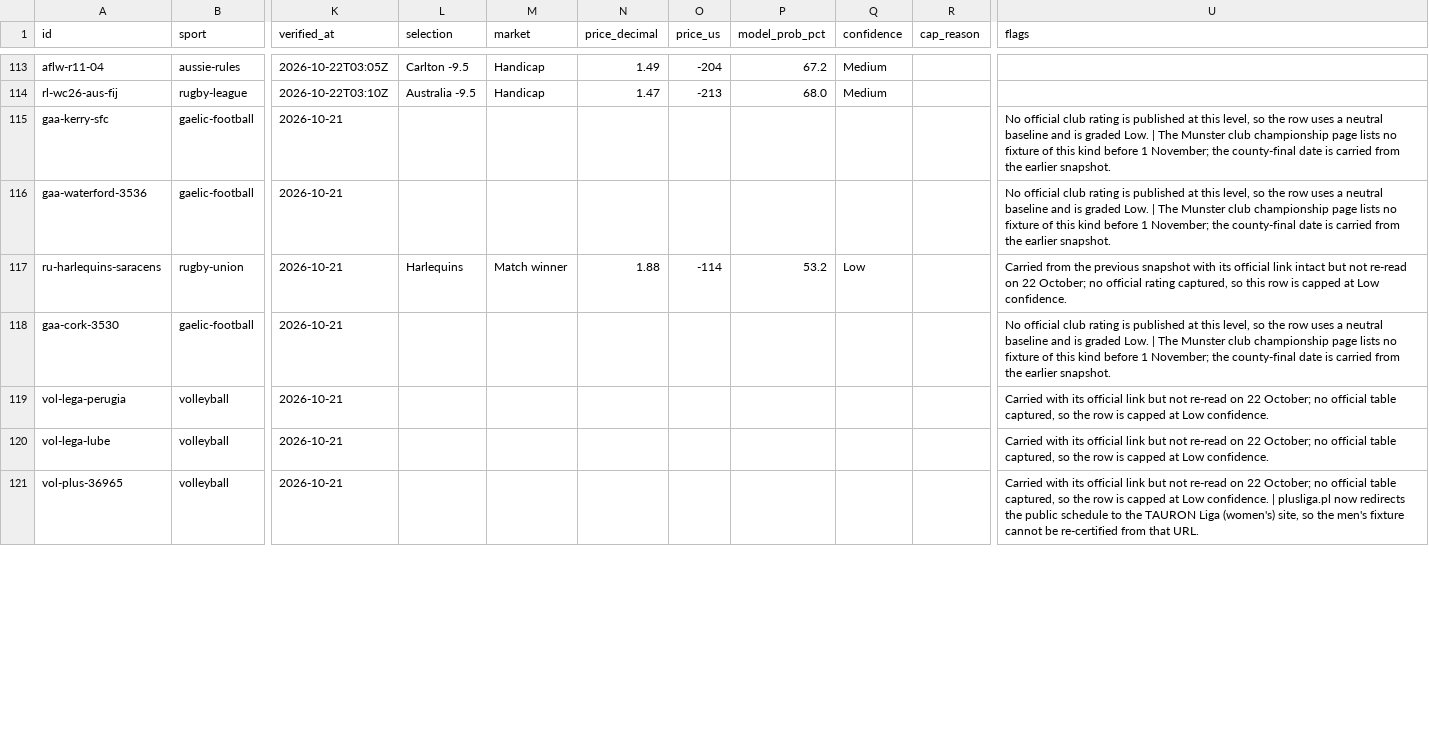
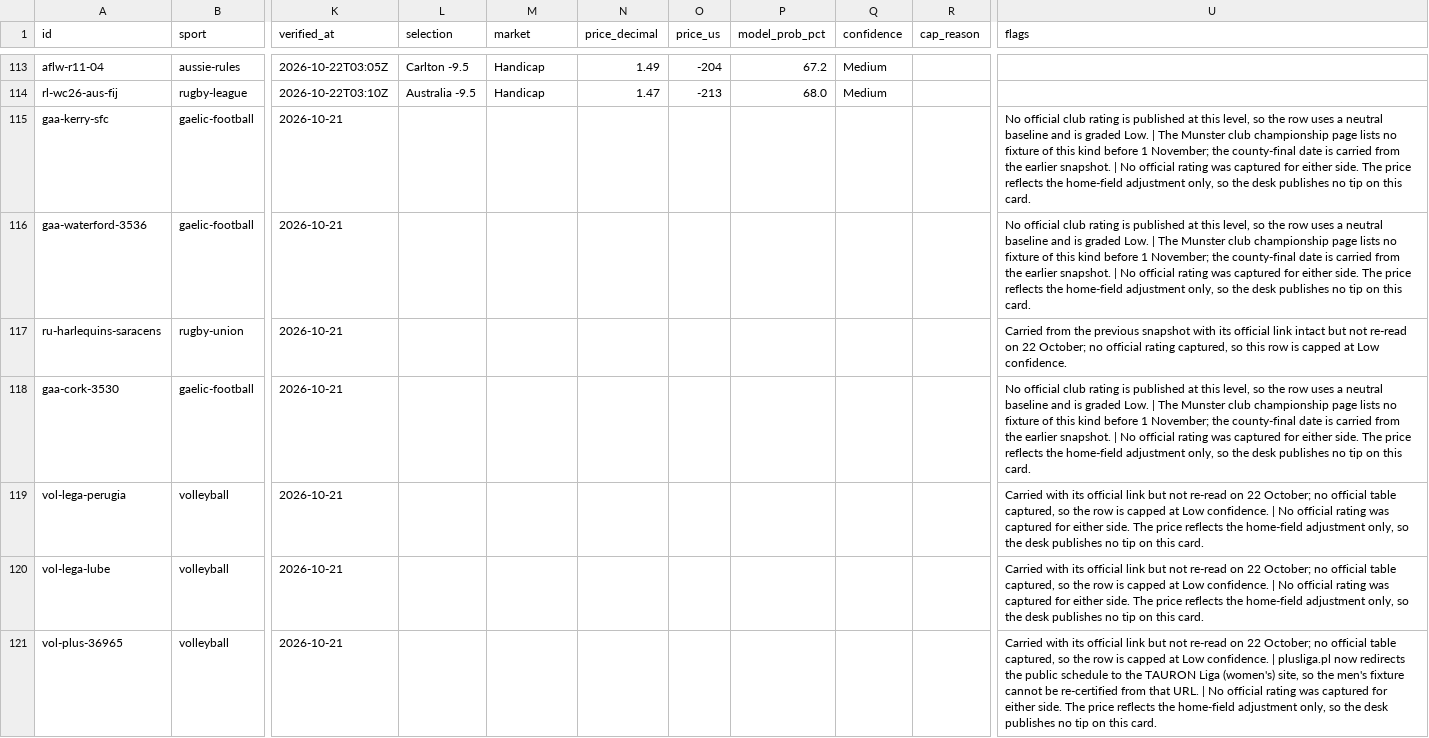
Before and after one commit to buffedlizard55-lab/OLBG1, a CSV file: data/final/rows.csv, drawn as a sheet; only a part is shown, gaps mark what is left out; the diff covers the shown part only; the diff names each change by its address in the sheet, - before the commit and + after, or states it on an @@ line.

Commit message:
model: refuse a strength edge when a side is unrated (F-26B-14); add prose-number provenance gate; docs
Co-authored-by: arena-agent <297053741+arena-agent@users.noreply.github.com>

```diff
--- a/data/final/rows.csv
+++ b/data/final/rows.csv
-U115:U116 (flags): …earlier snapshot.
+U115:U116 (flags): …earlier snapshot. | No official rating was captured for either side. The price reflects the home-field adjustment only, so the desk publishes no tip on this card.
-L117 (selection): Harlequins
+L117 (selection): (empty)
-M117 (market): Match winner
+M117 (market): (empty)
-N117 (price_decimal): 1.88
+N117 (price_decimal): (empty)
-O117 (price_us): -114
+O117 (price_us): (empty)
-P117 (model_prob_pct): 53.2
+P117 (model_prob_pct): (empty)
-Q117 (confidence): Low
+Q117 (confidence): (empty)
-U118 (flags): …earlier snapshot.
+U118 (flags): …earlier snapshot. | No official rating was captured for either side. The price reflects the home-field adjustment only, so the desk publishes no tip on this card.
-U119:U120 (flags): …Low confidence.
+U119:U120 (flags): …Low confidence. | No official rating was captured for either side. The price reflects the home-field adjustment only, so the desk publishes no tip on this card.
-U121 (flags): …that URL.
+U121 (flags): …that URL. | No official rating was captured for either side. The price reflects the home-field adjustment only, so the desk publishes no tip on this card.
```
Also changed, not shown: 81 edited cells elsewhere in this file, 30 other files.
